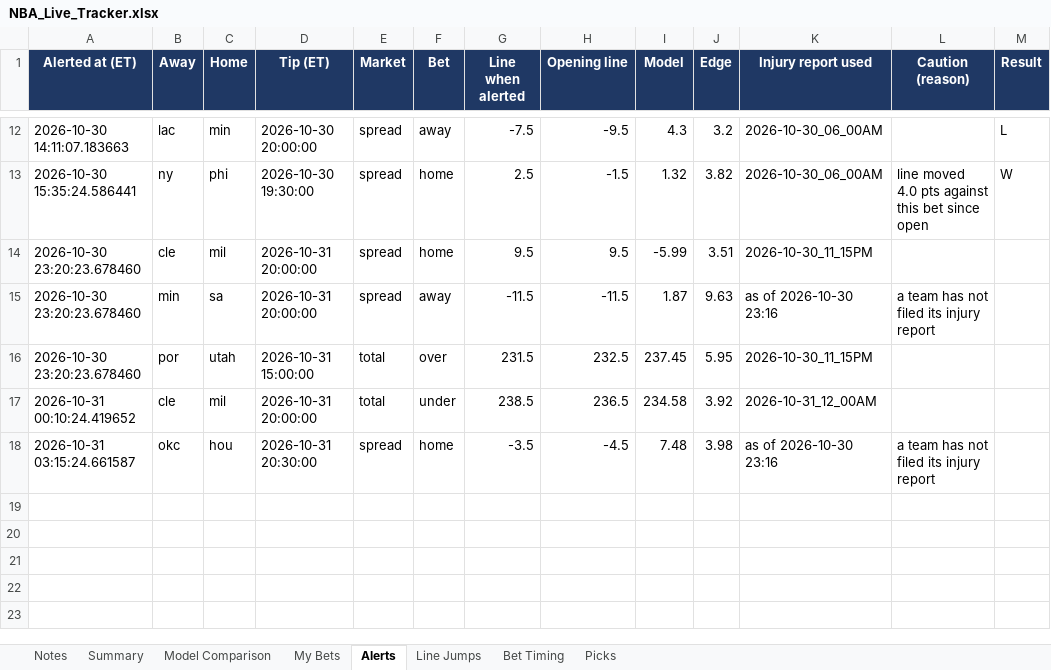
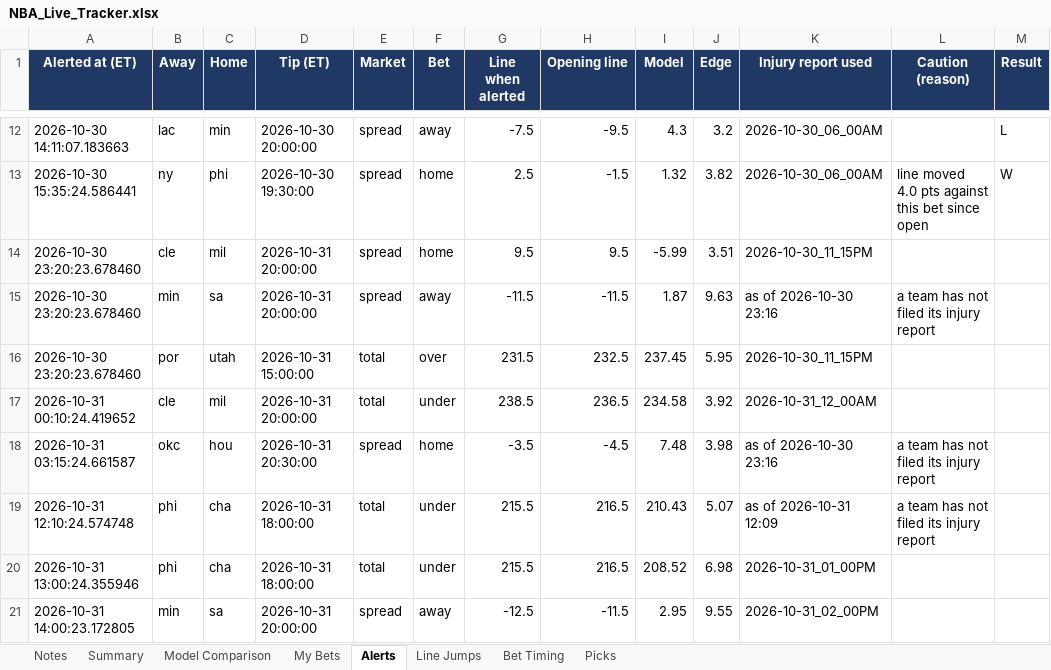
Before and after one commit to JeffreyD24/nba-mixed-model, an Excel workbook: NBA_Live_Tracker.xlsx, sheet Alerts, drawn as a sheet; only a part is shown, gaps mark what is left out; values as stored, in another font and other column widths than the file's, no borders; the diff names each change by its address in the sheet, - before the commit and + after, or states it on an @@ line.

```diff
--- a/NBA_Live_Tracker.xlsx (sheet Alerts)
+++ b/NBA_Live_Tracker.xlsx (sheet Alerts)
+row 19: 2026-10-31 12:10:24.574748 | phi | cha | 2026-10-31 18:00:00 | total | under | 215.5 | 216.5 | 210.43 | 5.07 | as of 2026-10-31 12:09 | a team has not filed its injury report
+row 20: 2026-10-31 13:00:24.355946 | phi | cha | 2026-10-31 18:00:00 | total | under | 215.5 | 216.5 | 208.52 | 6.98 | 2026-10-31_01_00PM
+row 21: 2026-10-31 14:00:23.172805 | min | sa | 2026-10-31 20:00:00 | spread | away | -12.5 | -11.5 | 2.95 | 9.55 | 2026-10-31_02_00PM
```
Also changed, not shown: sheet Model Comparison, sheet Line Jumps, sheet My Bets, sheet Notes, 6 other files.
